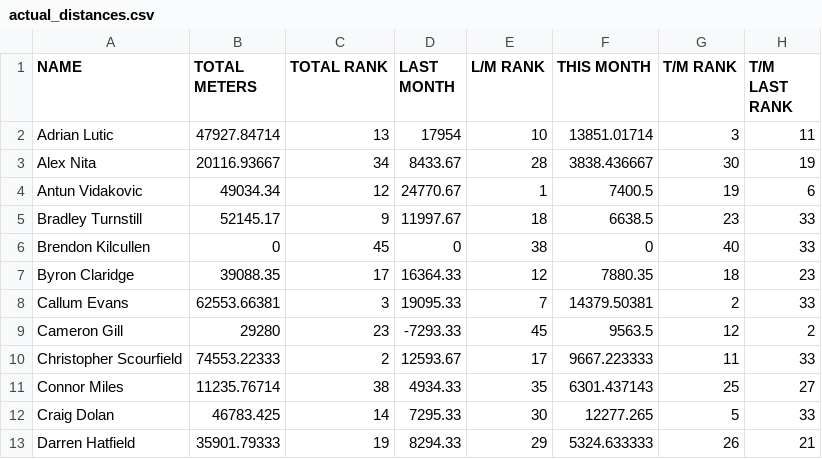
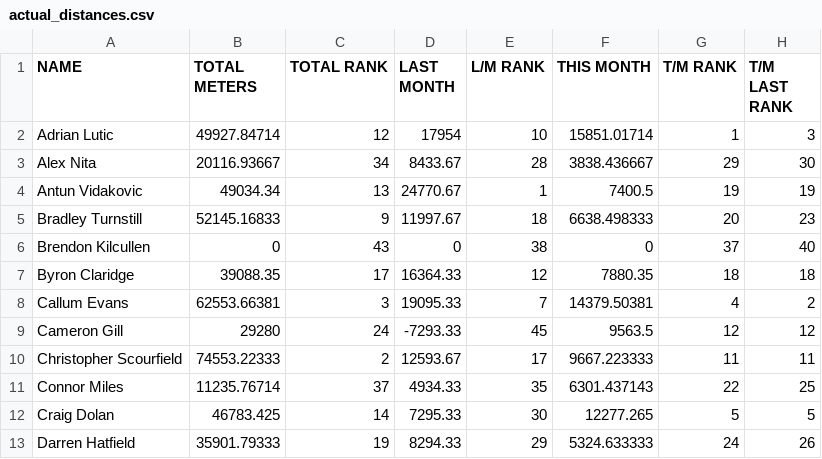
Before and after one commit to HeWearsSpandex/apps, a CSV file: bonus-metres/data/actual_distances.csv, drawn as a sheet; only a part is shown; the diff covers the shown part only.

Commit message:
Update distances via VBA

```diff
--- a/bonus-metres/data/actual_distances.csv
+++ b/bonus-metres/data/actual_distances.csv
@@ -1,13 +1,13 @@
 NAME,TOTAL METERS,TOTAL RANK,LAST MONTH,L/M RANK,THIS MONTH,T/M RANK,T/M LAST RANK
-Adrian Lutic,47927.84714,13,17954,10,13851.01714,3,11
-Alex Nita,20116.93667,34,8433.67,28,3838.436667,30,19
-Antun Vidakovic,49034.34,12,24770.67,1,7400.5,19,6
-Bradley Turnstill,52145.17,9,11997.67,18,6638.5,23,33
-Brendon Kilcullen,0,45,0,38,0,40,33
-Byron Claridge,39088.35,17,16364.33,12,7880.35,18,23
-Callum Evans,62553.66381,3,19095.33,7,14379.50381,2,33
-Cameron Gill,29280,23,-7293.33,45,9563.5,12,2
-Christopher Scourfield,74553.22333,2,12593.67,17,9667.223333,11,33
-Connor Miles,11235.76714,38,4934.33,35,6301.437143,25,27
-Craig Dolan,46783.425,14,7295.33,30,12277.265,5,33
-Darren Hatfield,35901.79333,19,8294.33,29,5324.633333,26,21
+Adrian Lutic,49927.84714,12,17954,10,15851.01714,1,3
+Alex Nita,20116.93667,34,8433.67,28,3838.436667,29,30
+Antun Vidakovic,49034.34,13,24770.67,1,7400.5,19,19
+Bradley Turnstill,52145.16833,9,11997.67,18,6638.498333,20,23
+Brendon Kilcullen,0,43,0,38,0,37,40
+Byron Claridge,39088.35,17,16364.33,12,7880.35,18,18
+Callum Evans,62553.66381,3,19095.33,7,14379.50381,4,2
+Cameron Gill,29280,24,-7293.33,45,9563.5,12,12
+Christopher Scourfield,74553.22333,2,12593.67,17,9667.223333,11,11
+Connor Miles,11235.76714,37,4934.33,35,6301.437143,22,25
+Craig Dolan,46783.425,14,7295.33,30,12277.265,5,5
+Darren Hatfield,35901.79333,19,8294.33,29,5324.633333,24,26
```
Also changed, not shown: 107 edited cells elsewhere in this file.
